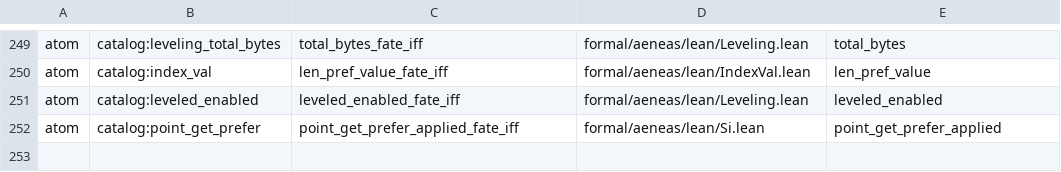
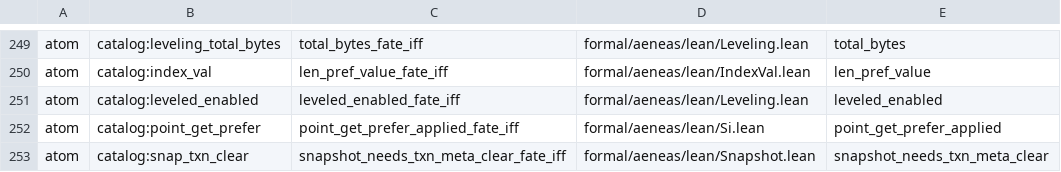
Before and after one commit to paulocsanz/pedradb, a TSV file: scripts/ratchet/close_proofs.tsv, drawn as a sheet; only a part is shown, gaps mark what is left out.

Commit message:
r0218 p1.3: atomo 2/11 snapshot_needs_txn_meta_clear fate-iff (constante citada true: sempre limpa txn meta); floor 223->224 / extract 55->54

```diff
--- a/scripts/ratchet/close_proofs.tsv
+++ b/scripts/ratchet/close_proofs.tsv
@@ -252 +252,2 @@ atom	catalog:leveled_enabled	leveled_enabled_fate_iff	formal/aeneas/lean/Levelin
 atom	catalog:point_get_prefer	point_get_prefer_applied_fate_iff	formal/aeneas/lean/Si.lean	point_get_prefer_applied
+atom	catalog:snap_txn_clear	snapshot_needs_txn_meta_clear_fate_iff	formal/aeneas/lean/Snapshot.lean	snapshot_needs_txn_meta_clear
```
Also changed, not shown: scripts/ratchet/proof_depth.tsv, 5 other files.
